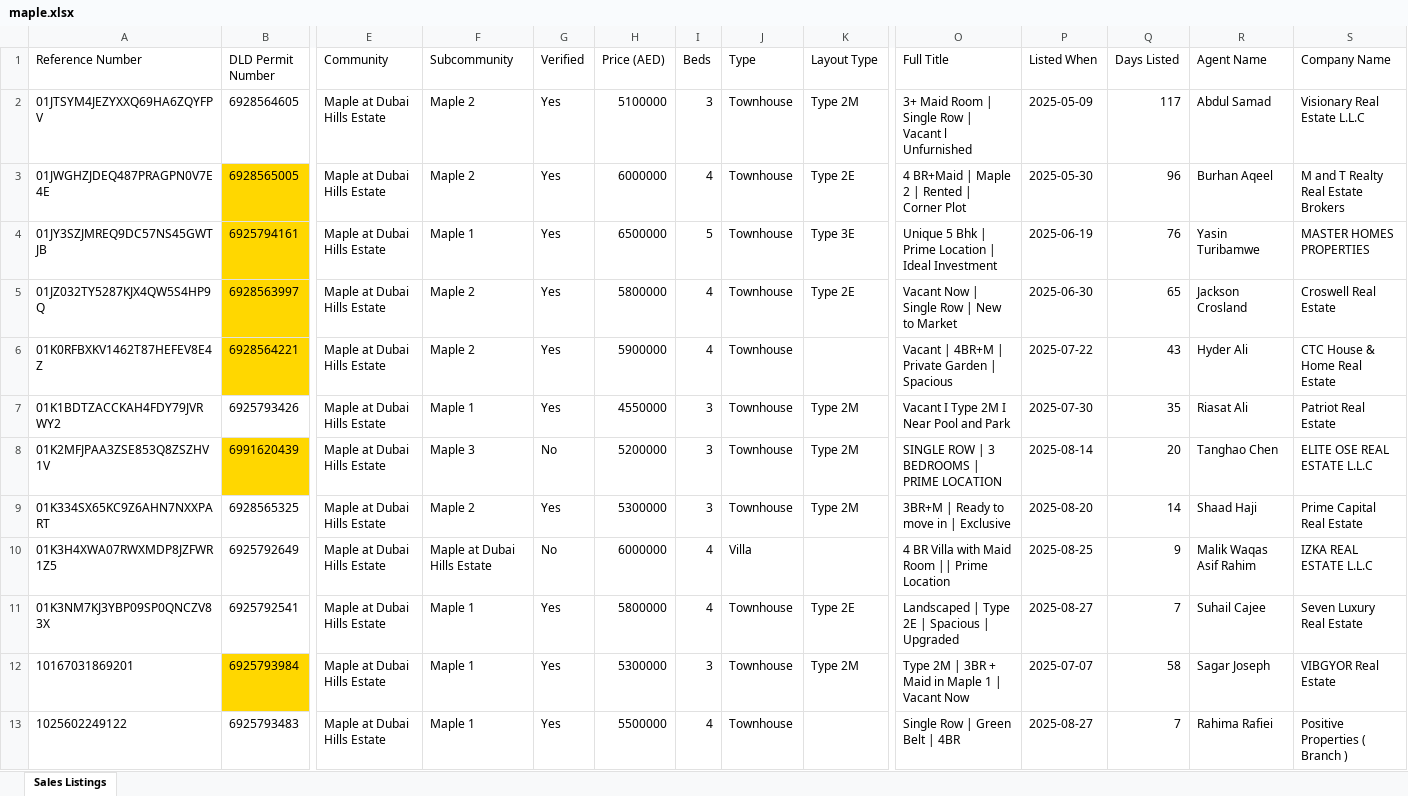
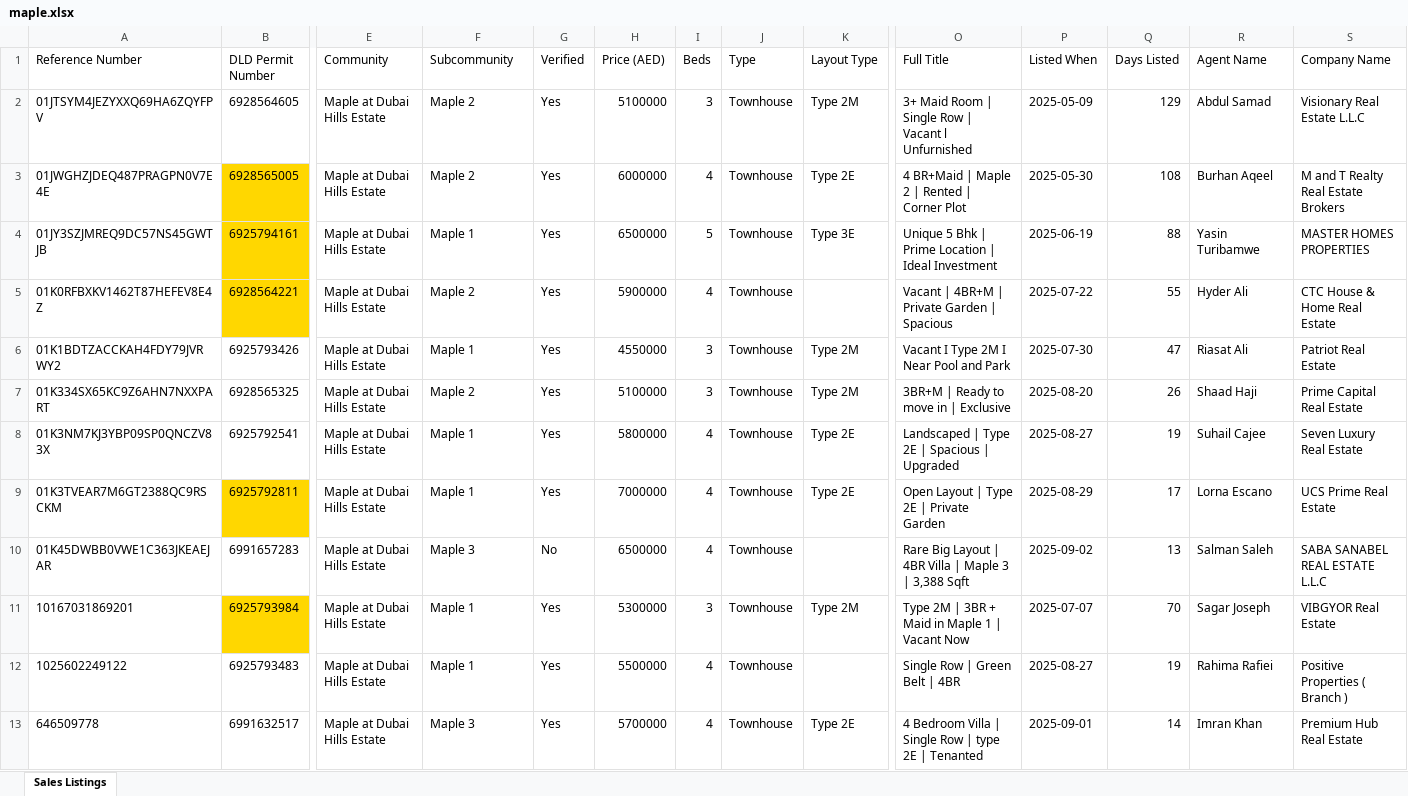
Before and after one commit to Levan91/MegaValuationer, an Excel workbook: Data/Listings/maple.xlsx, sheet Sales Listings, drawn as a sheet; only a part is shown, gaps mark what is left out; values as stored, in another font and other column widths than the file's, no borders; removed rows and columns are numbered as before the commit, all else as after; rows hold the shown columns only; the diff covers the shown part only; the diff names each change by its address in the sheet, - before the commit and + after, or states it on an @@ line.

```diff
--- a/Data/Listings/maple.xlsx (sheet Sales Listings)
+++ b/Data/Listings/maple.xlsx (sheet Sales Listings)
-Q2 (Days Listed): 117
+Q2 (Days Listed): 129
-Q3 (Days Listed): 96
+Q3 (Days Listed): 108
-Q4 (Days Listed): 76
+Q4 (Days Listed): 88
-row 5: 01JZ032TY5287KJX4QW5S4HP9Q | 6928563997 | Maple at Dubai Hills Estate | Maple 2 | Yes | 5800000 | 4 | Townhouse | Type 2E | Vacant Now | Single Row | New to Market | 2025-06-30 | 65 | Jackson Crosland | Croswell Real Estate
-Q5 (Days Listed): 43
+Q5 (Days Listed): 55
-Q6 (Days Listed): 35
+Q6 (Days Listed): 47
-row 8: 01K2MFJPAA3ZSE853Q8ZSZHV1V | 6991620439 | Maple at Dubai Hills Estate | Maple 3 | No | 5200000 | 3 | Townhouse | Type 2M | SINGLE ROW | 3 BEDROOMS | PRIME LOCATION | 2025-08-14 | 20 | Tanghao Chen | ELITE OSE REAL ESTATE L.L.C
-H7 (Price (AED)): 5300000
+H7 (Price (AED)): 5100000
-Q7 (Days Listed): 14
+Q7 (Days Listed): 26
-row 10: 01K3H4XWA07RWXMDP8JZFWR1Z5 | 6925792649 | Maple at Dubai Hills Estate | Maple at Dubai Hills Estate | No | 6000000 | 4 | Villa |  | 4 BR Villa with Maid Room || Prime Location | 2025-08-25 | 9 | Malik Waqas Asif Rahim | IZKA REAL ESTATE L.L.C
-Q8 (Days Listed): 7
+Q8 (Days Listed): 19
+row 9: 01K3TVEAR7M6GT2388QC9RSCKM | 6925792811 | Maple at Dubai Hills Estate | Maple 1 | Yes | 7000000 | 4 | Townhouse | Type 2E | Open Layout | Type 2E | Private Garden | 2025-08-29 | 17 | Lorna Escano | UCS Prime Real Estate
+row 10: 01K45DWBB0VWE1C363JKEAEJAR | 6991657283 | Maple at Dubai Hills Estate | Maple 3 | No | 6500000 | 4 | Townhouse |  | Rare Big Layout | 4BR Villa | Maple 3 | 3,388 Sqft | 2025-09-02 | 13 | Salman Saleh | SABA SANABEL REAL ESTATE L.L.C
-Q11 (Days Listed): 58
+Q11 (Days Listed): 70
-Q12 (Days Listed): 7
+Q12 (Days Listed): 19
+row 13: 646509778 | 6991632517 | Maple at Dubai Hills Estate | Maple 3 | Yes | 5700000 | 4 | Townhouse | Type 2E | 4 Bedroom Villa | Single Row | type 2E | Tenanted | 2025-09-01 | 14 | Imran Khan | Premium Hub Real Estate
```
Also changed, not shown: 41 added rows, 30 removed rows, 323 edited cells and cell formats elsewhere in this sheet, Data/Listings Rent/sidra_rent.xlsx, Data/Listings/sidra.xlsx, 2 other files.
